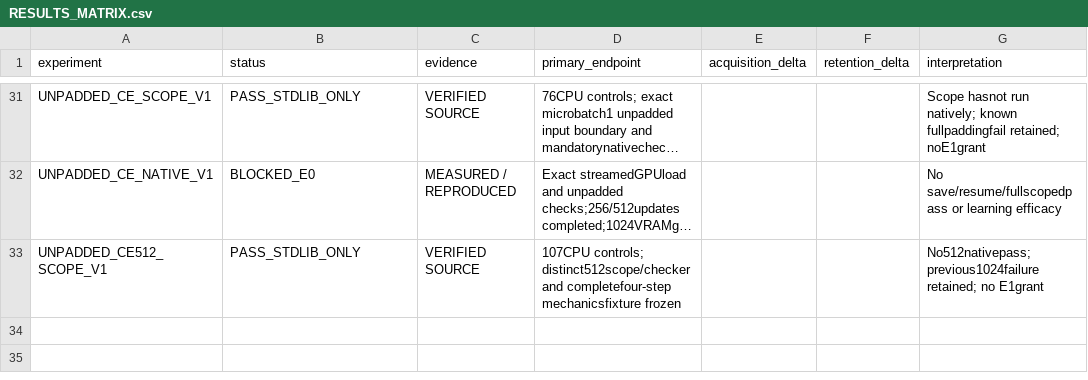
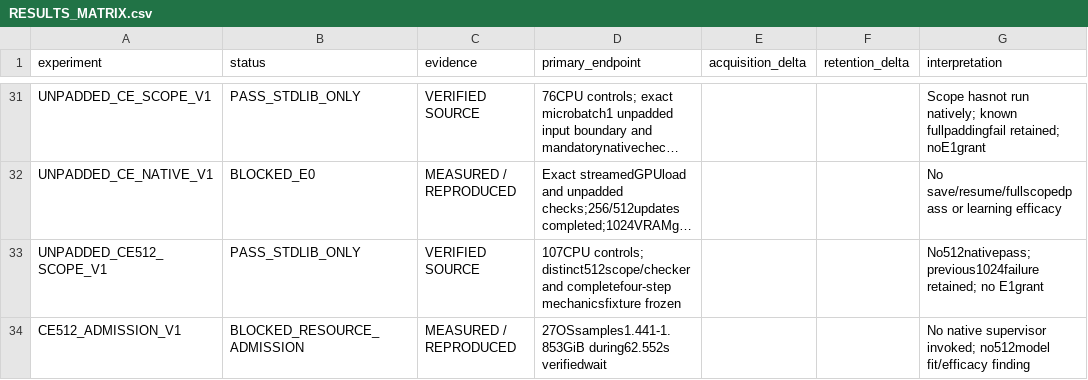
Before and after one commit to LUNCY579/Compact-LLM, a CSV file: experiments/post_training_mimo_centralized_v1/RESULTS_MATRIX.csv, drawn as a sheet; only a part is shown, gaps mark what is left out; long unchanged cells end in …; the diff names each change by its address in the sheet, - before the commit and + after, or states it on an @@ line.

Commit message:
docs(mimo): record low RAM CE results and wait

```diff
--- a/experiments/post_training_mimo_centralized_v1/RESULTS_MATRIX.csv
+++ b/experiments/post_training_mimo_centralized_v1/RESULTS_MATRIX.csv
+row 34: CE512_ADMISSION_V1 | BLOCKED_RESOURCE_ADMISSION | MEASURED / REPRODUCED | 27OSsamples1.441-1.853GiB during62.552s verifiedwait |  |  | No native supervisor invoked; no512model fit/efficacy finding
```
Also changed, not shown: experiments/post_training_mimo_centralized_v1/RESOURCE_LEDGER.csv, 13 other files.
